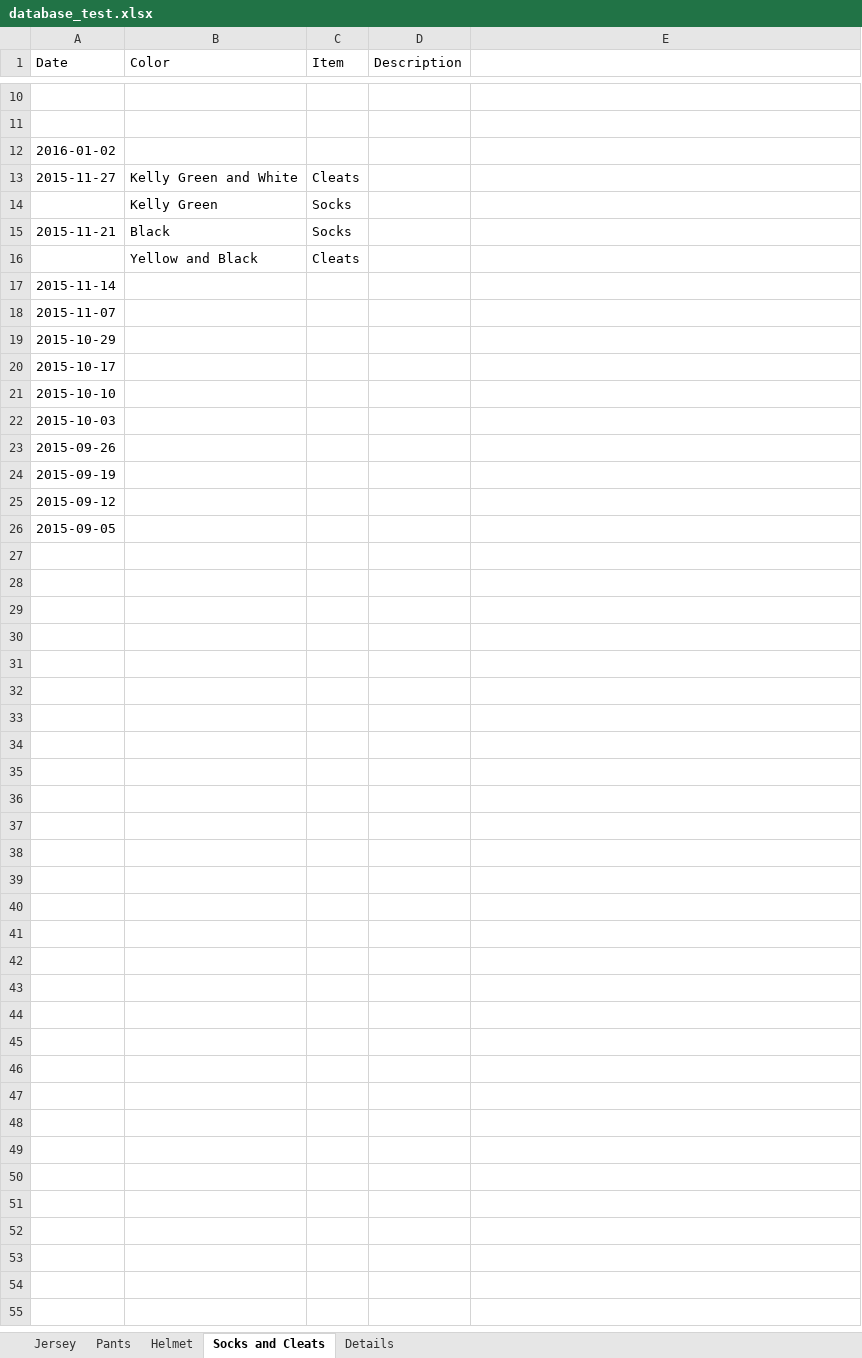
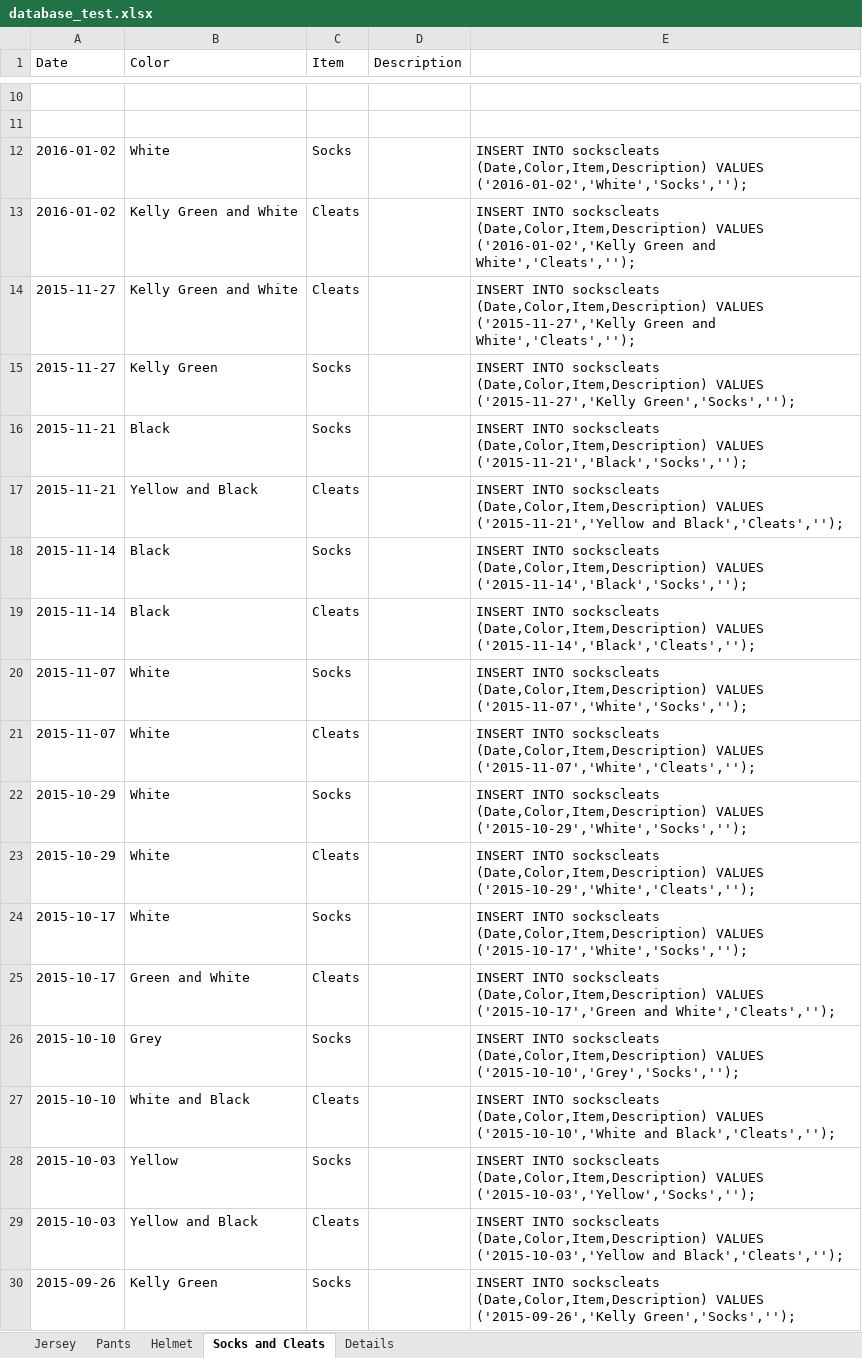
Before and after one commit to johntshaw/Jersey_Tracker, an Excel workbook: database_test.xlsx, sheet Socks and Cleats, drawn as a sheet; only a part is shown, gaps mark what is left out; values as stored, in another font and other column widths than the file's, no borders; removed rows and columns are numbered as before the commit, all else as after; the diff covers the shown part only; the diff names each change by its address in the sheet, - before the commit and + after, or states it on an @@ line.

Commit message:
Second Commit
Added new files menu.php and results.php.  Menu passes basic selections from a form into a query that displays results.

Added updated DB dump.

```diff
--- a/database_test.xlsx (sheet Socks and Cleats)
+++ b/database_test.xlsx (sheet Socks and Cleats)
-row 12: 2016-01-02
+row 12: 2016-01-02 | White | Socks |  | INSERT INTO sockscleats (Date,Color,Item,Description) VALUES ('2016-01-02','White','Socks','');
+row 13: 2016-01-02 | Kelly Green and White | Cleats |  | INSERT INTO sockscleats (Date,Color,Item,Description) VALUES ('2016-01-02','Kelly Green and White','Cleats','');
-E14: (empty)
+E14: INSERT INTO sockscleats (Date,Color,Item,Description) VALUES ('2015-11-27','Kelly Green and White','Cleats','');
-A15 (Date): (empty)
+A15 (Date): 2015-11-27
-E15: (empty)
+E15: INSERT INTO sockscleats (Date,Color,Item,Description) VALUES ('2015-11-27','Kelly Green','Socks','');
-E16: (empty)
+E16: INSERT INTO sockscleats (Date,Color,Item,Description) VALUES ('2015-11-21','Black','Socks','');
-A17 (Date): (empty)
+A17 (Date): 2015-11-21
-E17: (empty)
+E17: INSERT INTO sockscleats (Date,Color,Item,Description) VALUES ('2015-11-21','Yellow and Black','Cleats','');
-row 17: 2015-11-14
-row 18: 2015-11-07
-row 19: 2015-10-29
-row 20: 2015-10-17
-row 21: 2015-10-10
-row 22: 2015-10-03
-row 23: 2015-09-26
-row 24: 2015-09-19
-row 25: 2015-09-12
-row 26: 2015-09-05
+row 18: 2015-11-14 | Black | Socks |  | INSERT INTO sockscleats (Date,Color,Item,Description) VALUES ('2015-11-14','Black','Socks','');
+row 19: 2015-11-14 | Black | Cleats |  | INSERT INTO sockscleats (Date,Color,Item,Description) VALUES ('2015-11-14','Black','Cleats','');
+row 20: 2015-11-07 | White | Socks |  | INSERT INTO sockscleats (Date,Color,Item,Description) VALUES ('2015-11-07','White','Socks','');
+row 21: 2015-11-07 | White | Cleats |  | INSERT INTO sockscleats (Date,Color,Item,Description) VALUES ('2015-11-07','White','Cleats','');
+row 22: 2015-10-29 | White | Socks |  | INSERT INTO sockscleats (Date,Color,Item,Description) VALUES ('2015-10-29','White','Socks','');
+row 23: 2015-10-29 | White | Cleats |  | INSERT INTO sockscleats (Date,Color,Item,Description) VALUES ('2015-10-29','White','Cleats','');
+row 24: 2015-10-17 | White | Socks |  | INSERT INTO sockscleats (Date,Color,Item,Description) VALUES ('2015-10-17','White','Socks','');
+row 25: 2015-10-17 | Green and White | Cleats |  | INSERT INTO sockscleats (Date,Color,Item,Description) VALUES ('2015-10-17','Green and White','Cleats','');
+row 26: 2015-10-10 | Grey | Socks |  | INSERT INTO sockscleats (Date,Color,Item,Description) VALUES ('2015-10-10','Grey','Socks','');
+row 27: 2015-10-10 | White and Black | Cleats |  | INSERT INTO sockscleats (Date,Color,Item,Description) VALUES ('2015-10-10','White and Black','Cleats','');
+row 28: 2015-10-03 | Yellow | Socks |  | INSERT INTO sockscleats (Date,Color,Item,Description) VALUES ('2015-10-03','Yellow','Socks','');
+row 29: 2015-10-03 | Yellow and Black | Cleats |  | INSERT INTO sockscleats (Date,Color,Item,Description) VALUES ('2015-10-03','Yellow and Black','Cleats','');
+row 30: 2015-09-26 | Kelly Green | Socks |  | INSERT INTO sockscleats (Date,Color,Item,Description) VALUES ('2015-09-26','Kelly Green','Socks','');
```
Also changed, not shown: 7 added rows elsewhere in this sheet, sheet Jersey, sheet Helmet, sheet Pants, sheet Details, 3 other files.
